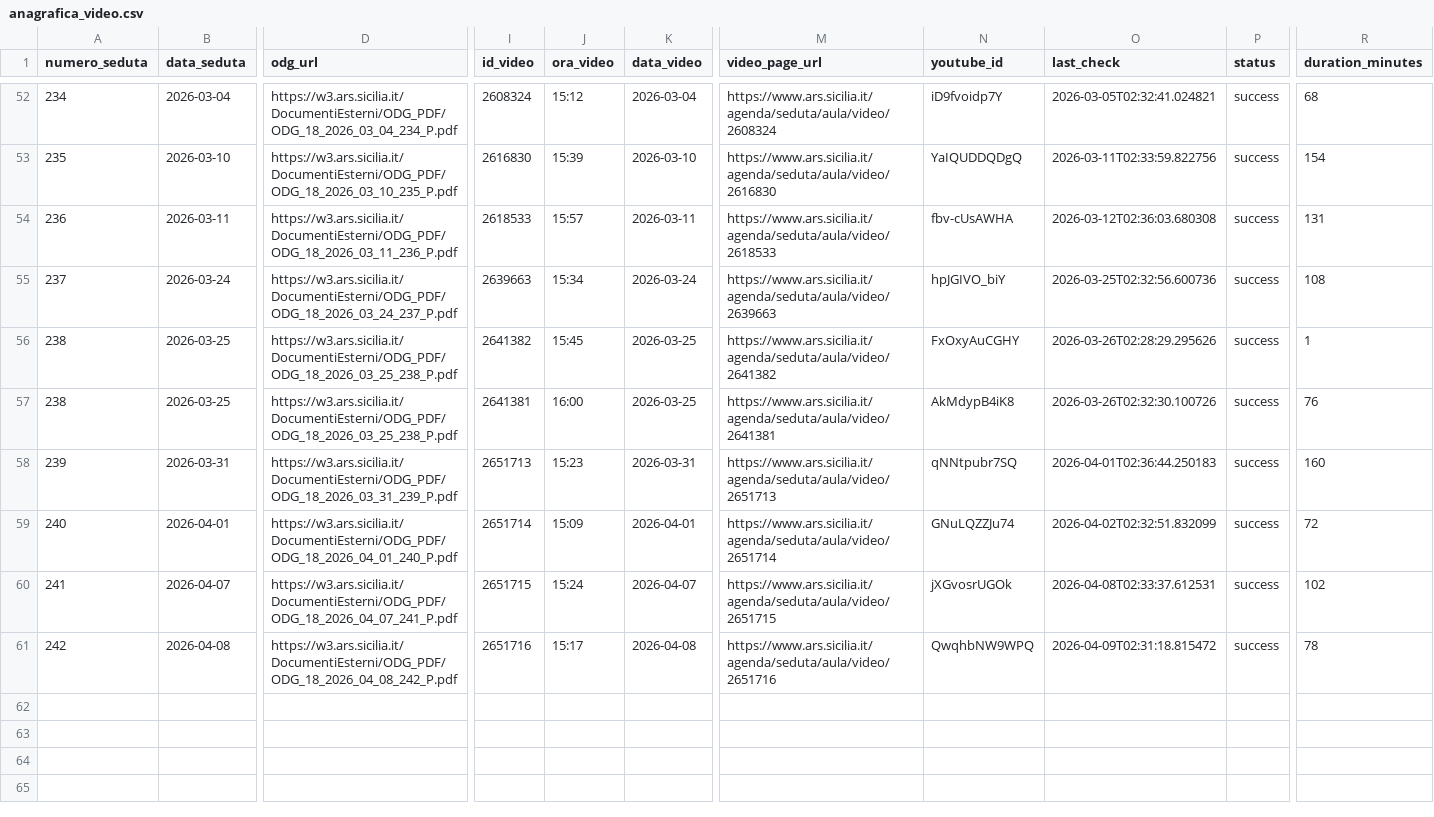
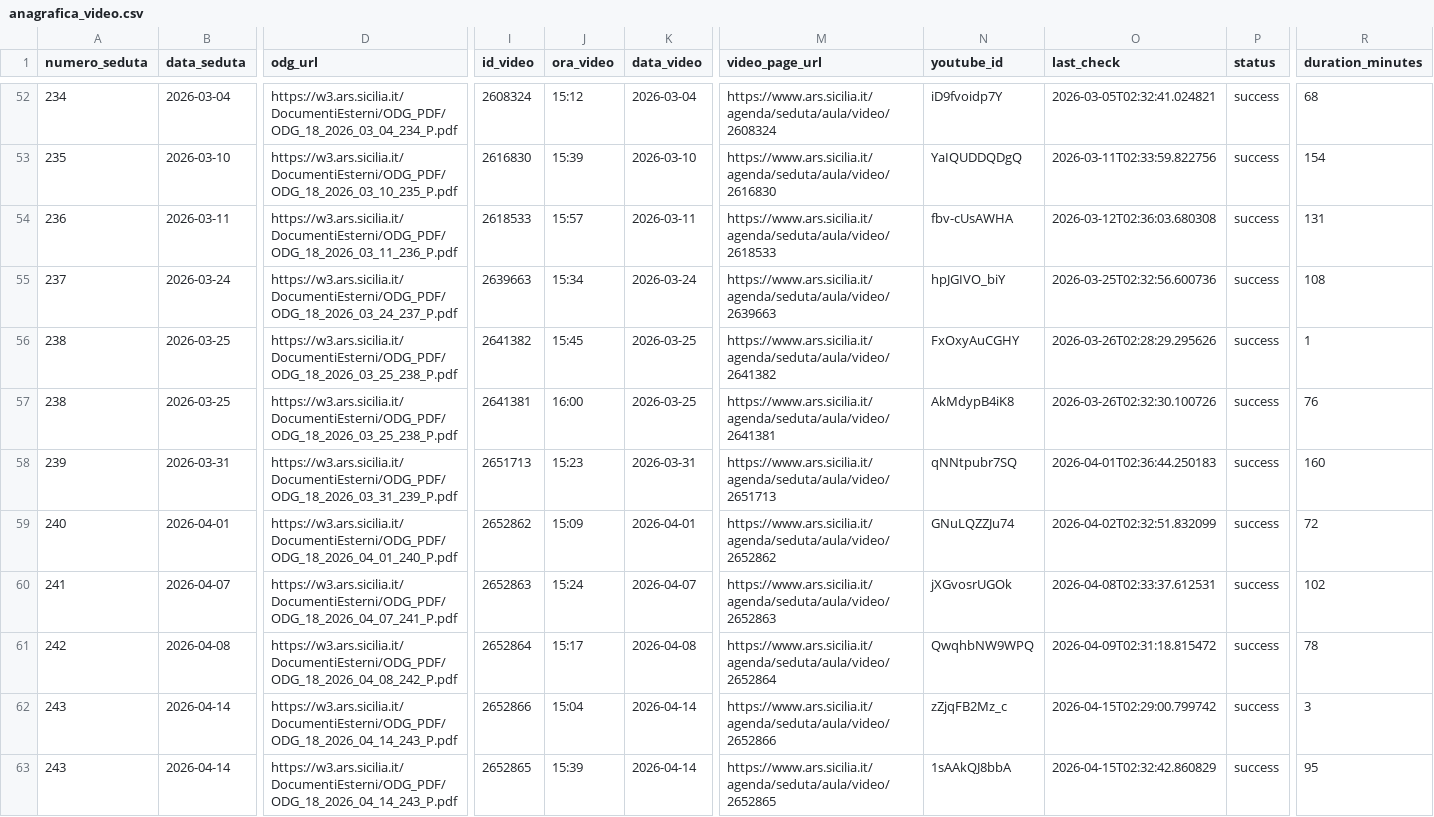
Before and after one commit to aborruso/ars_sicilia, a CSV file: data/anagrafica_video.csv, drawn as a sheet; only a part is shown, gaps mark what is left out; rows hold the shown columns only; the diff names each change by its address in the sheet, - before the commit and + after, or states it on an @@ line.

```diff
--- a/data/anagrafica_video.csv
+++ b/data/anagrafica_video.csv
-I59 (id_video): 2651714
+I59 (id_video): 2652862
-M59 (video_page_url): https://www.ars.sicilia.it/agenda/seduta/aula/video/2651714
+M59 (video_page_url): https://www.ars.sicilia.it/agenda/seduta/aula/video/2652862
-I60 (id_video): 2651715
+I60 (id_video): 2652863
-M60 (video_page_url): https://www.ars.sicilia.it/agenda/seduta/aula/video/2651715
+M60 (video_page_url): https://www.ars.sicilia.it/agenda/seduta/aula/video/2652863
-I61 (id_video): 2651716
+I61 (id_video): 2652864
-M61 (video_page_url): https://www.ars.sicilia.it/agenda/seduta/aula/video/2651716
+M61 (video_page_url): https://www.ars.sicilia.it/agenda/seduta/aula/video/2652864
+row 62: 243 | 2026-04-14 | https://w3.ars.sicilia.it/DocumentiEsterni/ODG_PDF/ODG_18_2026_04_14_243_P.pdf | 2652866 | 15:04 | 2026-04-14 | https://www.ars.sicilia.it/agenda/seduta/aula/video/2652866 | zZjqFB2Mz_c | 2026-04-15T02:29:00.799742 | success | 3
+row 63: 243 | 2026-04-14 | https://w3.ars.sicilia.it/DocumentiEsterni/ODG_PDF/ODG_18_2026_04_14_243_P.pdf | 2652865 | 15:39 | 2026-04-14 | https://www.ars.sicilia.it/agenda/seduta/aula/video/2652865 | 1sAAkQJ8bbA | 2026-04-15T02:32:42.860829 | success | 95
```
